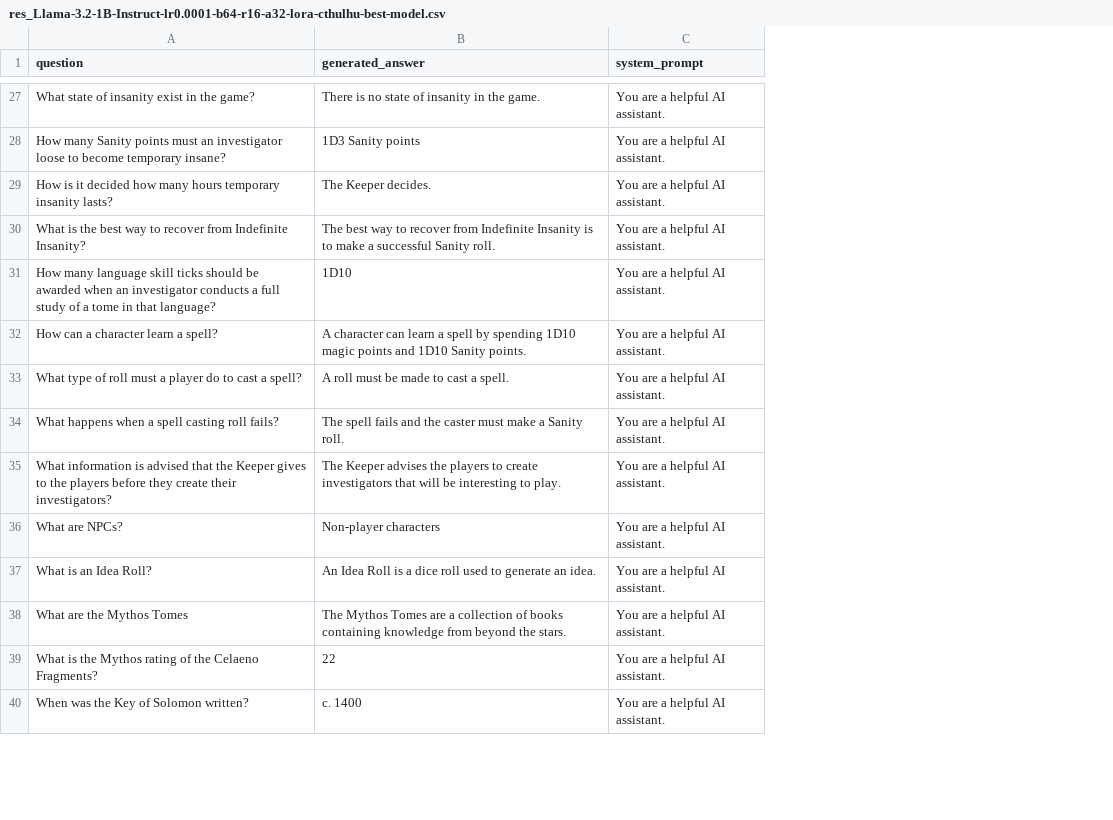
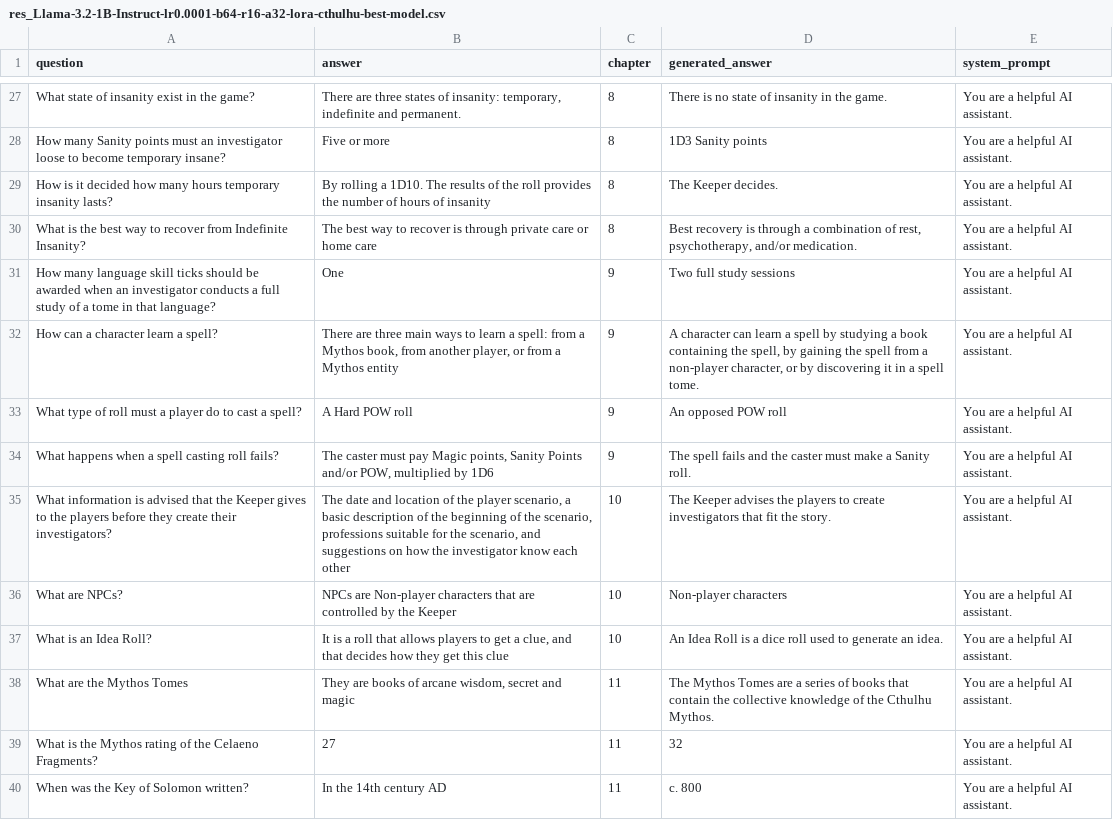
Before and after one commit to ellolo/llm-domain-adaptation-rag-lora, a CSV file: evaluation/evaluation-results/res_Llama-3.2-1B-Instruct-lr0.0001-b64-r16-a32-lora-cthulhu-best-model.csv, drawn as a sheet; only a part is shown, gaps mark what is left out; addresses are those after the commit; the diff covers the shown part only; the diff names each change by its address in the sheet, - before the commit and + after, or states it on an @@ line.

Commit message:
added generated answers

```diff
--- a/evaluation/evaluation-results/res_Llama-3.2-1B-Instruct-lr0.0001-b64-r16-a32-lora-cthulhu-best-model.csv
+++ b/evaluation/evaluation-results/res_Llama-3.2-1B-Instruct-lr0.0001-b64-r16-a32-lora-cthulhu-best-model.csv
+column B (answer), rows 27-40: There are three states of insanity: temporary, indefinite and permanent. | Five or more | By rolling a 1D10. The results of the roll provides the number of hours of insanity | The best way to recover is through private care or home care | One | There are three main ways to learn a spell: from a Mythos book, from another player, or from a Mythos entity | A Hard POW roll | The caster must pay Magic points, Sanity Points and/or POW, multiplied by 1D6 | The date and location of the player scenario, a basic description of the beginning of the scenario, professions suitable for the scenario, and suggestions on how the investigator know each other | NPCs are Non-player characters that are controlled by the Keeper | It is a roll that allows players to get a clue, and that decides how they get this clue | They are books of arcane wisdom, secret and magic | 27 | In the 14th century AD
+column C (chapter), rows 27-40: 8 | 8 | 8 | 8 | 9 | 9 | 9 | 9 | 10 | 10 | 10 | 11 | 11 | 11
-D30 (generated_answer): The best way to recover from Indefinite Insanity is to make a successful Sanity roll.
+D30 (generated_answer): Best recovery is through a combination of rest, psychotherapy, and/or medication.
-D31 (generated_answer): 1D10
+D31 (generated_answer): Two full study sessions
-D32 (generated_answer): …spell by spending 1D10 magic points and 1D10 Sanity points.
+D32 (generated_answer): …spell by studying a book containing the spell, by gaining the spell from a non-player character, or by discovering it in a spell tome.
-D33 (generated_answer): A roll must be made to cast a spell.
+D33 (generated_answer): An opposed POW roll
-D35 (generated_answer): …investigators that will be interesting to play.
+D35 (generated_answer): …investigators that fit the story.
-D38 (generated_answer): …are a collection of books containing knowledge from beyond the stars.
+D38 (generated_answer): …are a series of books that contain the collective knowledge of the Cthulhu Mythos.
-D39 (generated_answer): 22
+D39 (generated_answer): 32
-D40 (generated_answer): c. 1400
+D40 (generated_answer): c. 800
```
Also changed, not shown: 29 edited cells elsewhere in this file.
